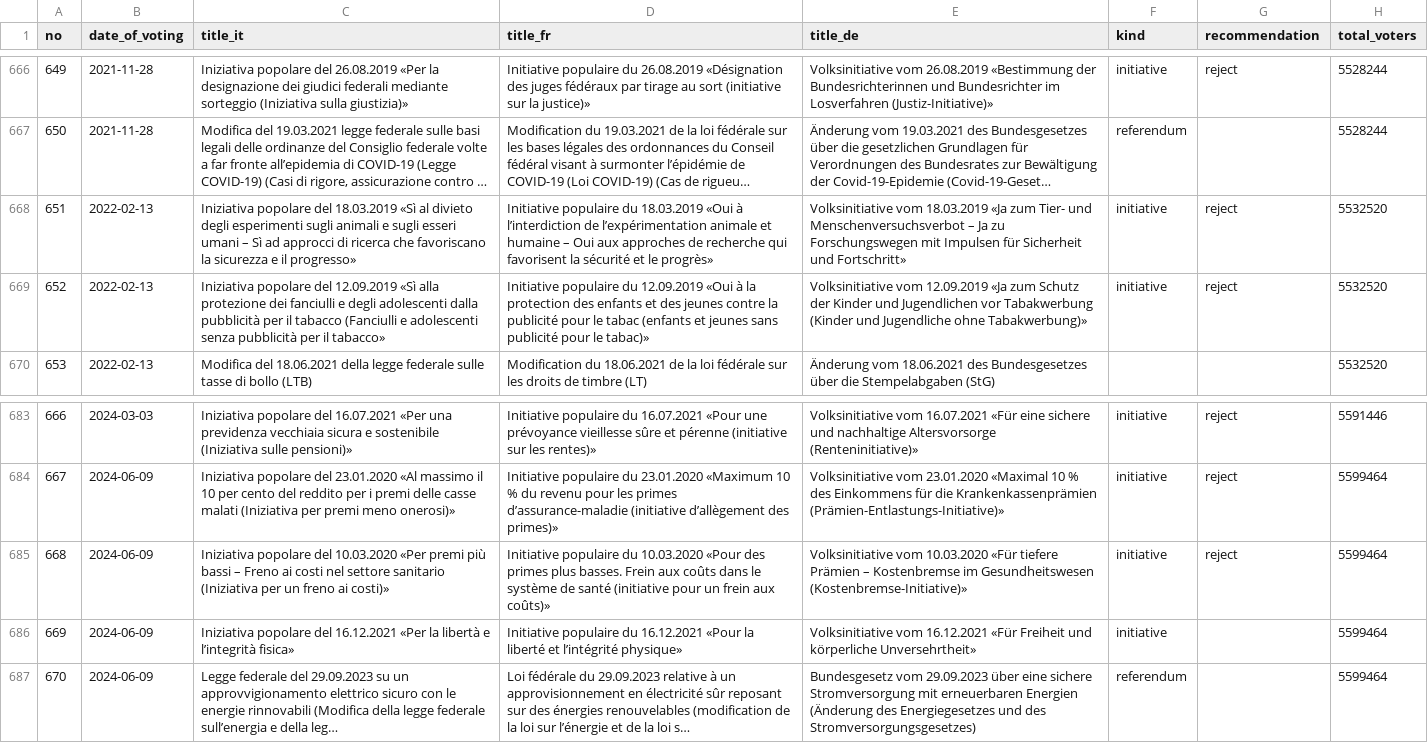
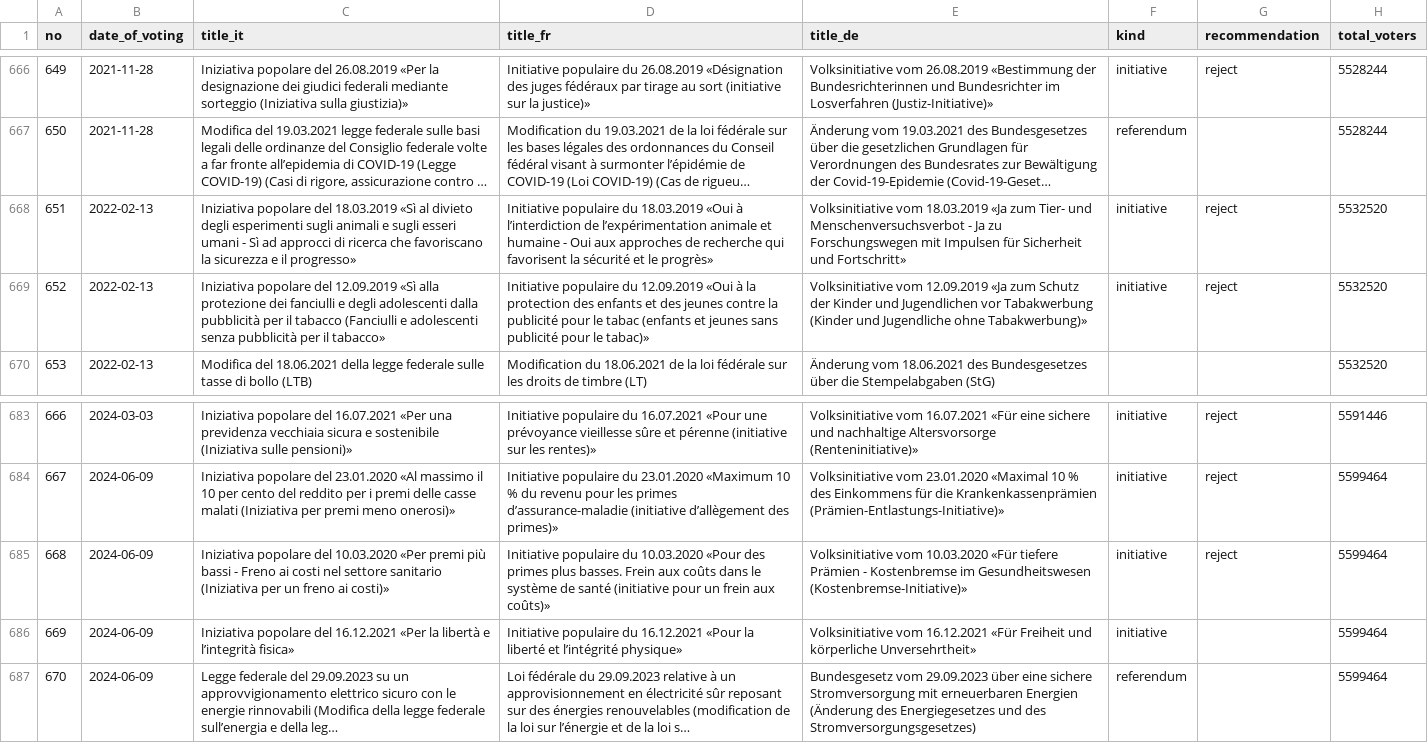
Before and after one commit to idiap/aidays2026workshop, a CSV file: dataset/voting.csv, drawn as a sheet; only a part is shown, gaps mark what is left out; long unchanged cells end in …; the diff covers the shown part only; the diff names each change by its address in the sheet, - before the commit and + after, or states it on an @@ line.

```diff
--- a/dataset/voting.csv
+++ b/dataset/voting.csv
-C668 (title_it): …esseri umani – Sì ad…
+C668 (title_it): …esseri umani - Sì ad…
-D668 (title_fr): …et humaine – Oui aux…
+D668 (title_fr): …et humaine - Oui aux…
-E668 (title_de): …und Menschenversuchsverbot – Ja zu…
+E668 (title_de): …und Menschenversuchsverbot - Ja zu…
-C685 (title_it): …più bassi – Freno ai…
+C685 (title_it): …più bassi - Freno ai…
-E685 (title_de): …tiefere Prämien – Kostenbremse im…
+E685 (title_de): …tiefere Prämien - Kostenbremse im…
```
Also changed, not shown: 18 edited cells elsewhere in this file, 8 other files.
